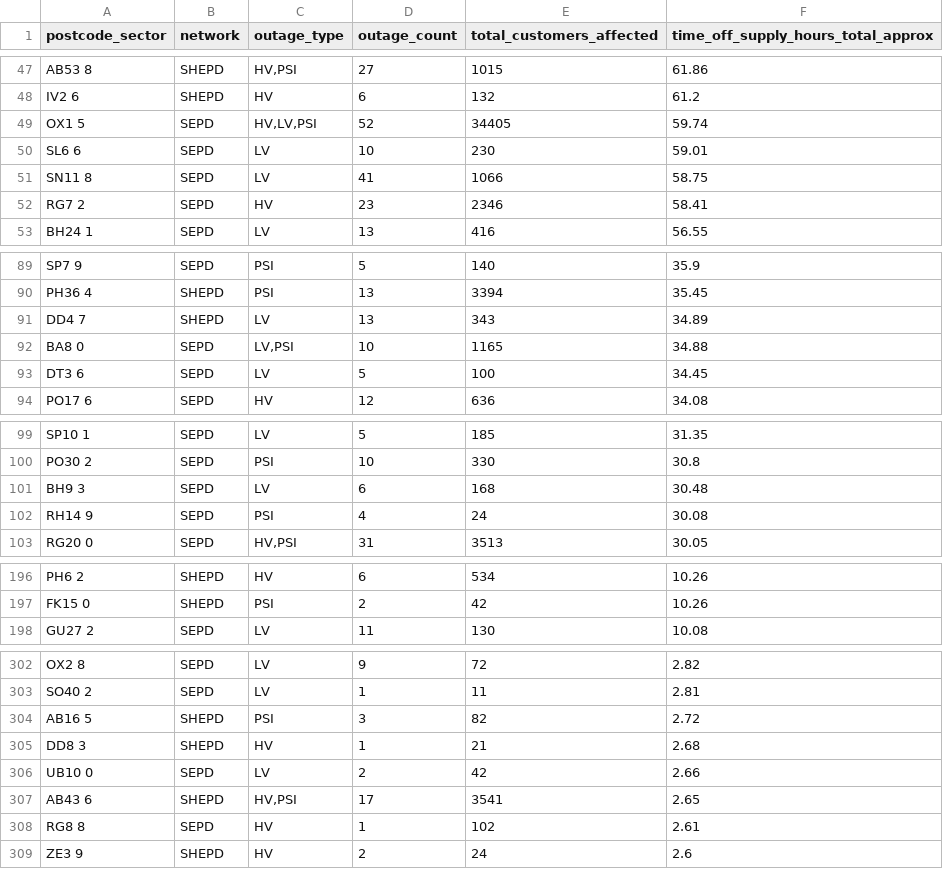
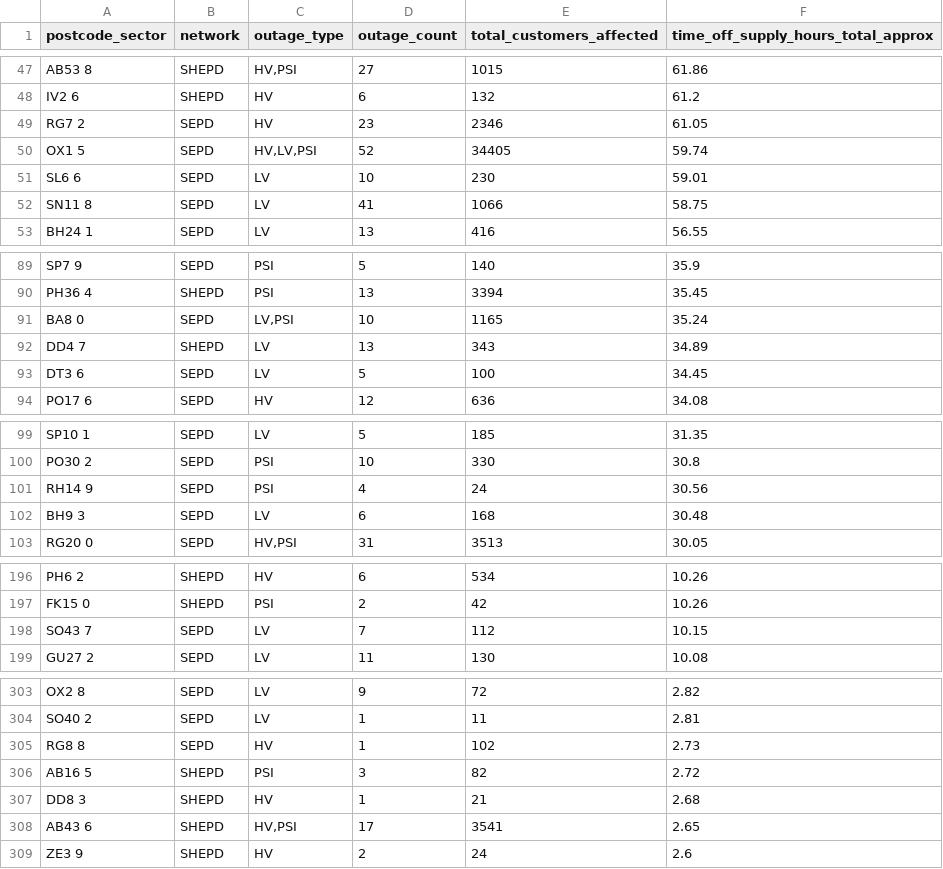
Before and after one commit to hatch-sse/powercuts-mvp, a CSV file: data/exports/sectors/postcode_sectors_2026-05.csv, drawn as a sheet; only a part is shown, gaps mark what is left out; the diff covers the shown part only.

```diff
--- a/data/exports/sectors/postcode_sectors_2026-05.csv
+++ b/data/exports/sectors/postcode_sectors_2026-05.csv
@@ -48,2 +48,3 @@ AB53 8,SHEPD,"HV,PSI",27,1015,61.86
 IV2 6,SHEPD,HV,6,132,61.2
+RG7 2,SEPD,HV,23,2346,61.05
 OX1 5,SEPD,"HV,LV,PSI",52,34405,59.74
@@ -51,3 +52,2 @@ SL6 6,SEPD,LV,10,230,59.01
 SN11 8,SEPD,LV,41,1066,58.75
-RG7 2,SEPD,HV,23,2346,58.41
 BH24 1,SEPD,LV,13,416,56.55
@@ -90,4 +90,4 @@ SP7 9,SEPD,PSI,5,140,35.9
 PH36 4,SHEPD,PSI,13,3394,35.45
+BA8 0,SEPD,"LV,PSI",10,1165,35.24
 DD4 7,SHEPD,LV,13,343,34.89
-BA8 0,SEPD,"LV,PSI",10,1165,34.88
 DT3 6,SEPD,LV,5,100,34.45
@@ -100,4 +100,4 @@ SP10 1,SEPD,LV,5,185,31.35
 PO30 2,SEPD,PSI,10,330,30.8
+RH14 9,SEPD,PSI,4,24,30.56
 BH9 3,SEPD,LV,6,168,30.48
-RH14 9,SEPD,PSI,4,24,30.08
 RG20 0,SEPD,"HV,PSI",31,3513,30.05
@@ -197,2 +197,3 @@ PH6 2,SHEPD,HV,6,534,10.26
 FK15 0,SHEPD,PSI,2,42,10.26
+SO43 7,SEPD,LV,7,112,10.15
 GU27 2,SEPD,LV,11,130,10.08
@@ -303,7 +304,6 @@ OX2 8,SEPD,LV,9,72,2.82
 SO40 2,SEPD,LV,1,11,2.81
+RG8 8,SEPD,HV,1,102,2.73
 AB16 5,SHEPD,PSI,3,82,2.72
 DD8 3,SHEPD,HV,1,21,2.68
-UB10 0,SEPD,LV,2,42,2.66
 AB43 6,SHEPD,"HV,PSI",17,3541,2.65
-RG8 8,SEPD,HV,1,102,2.61
 ZE3 9,SHEPD,HV,2,24,2.6
```
Also changed, not shown: 4 added rows, 4 removed rows and 2 edited cells elsewhere in this file, data/exports/annual/postcodes_2026.csv, data/exports/annual/postcodes_current_year.csv, 10 other files.
